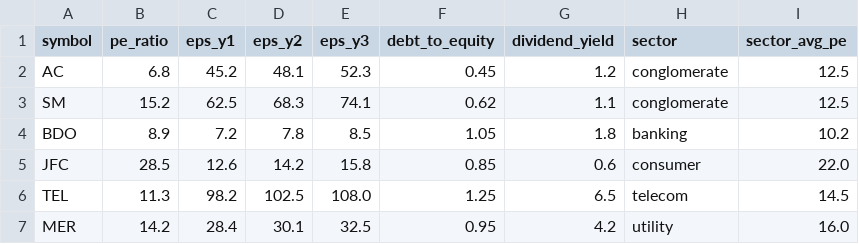
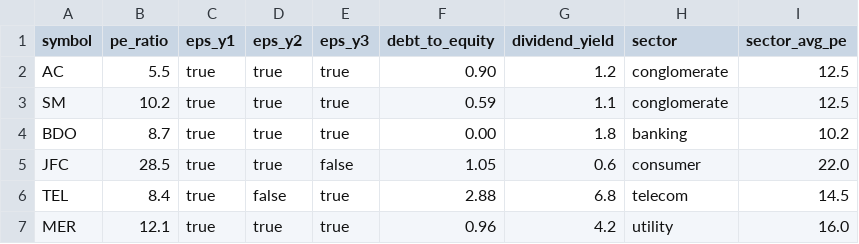
Before and after one commit to investwise122888/investwise-backend, a CSV file: fundamentals.csv, drawn as a sheet; only a part is shown; the diff covers the shown part only.

Commit message:
Update fundamentals.csv

```diff
--- a/fundamentals.csv
+++ b/fundamentals.csv
@@ -1,7 +1,7 @@
 symbol,pe_ratio,eps_y1,eps_y2,eps_y3,debt_to_equity,dividend_yield,sector,sector_avg_pe
-AC,6.8,45.2,48.1,52.3,0.45,1.2,conglomerate,12.5
-SM,15.2,62.5,68.3,74.1,0.62,1.1,conglomerate,12.5
-BDO,8.9,7.2,7.8,8.5,1.05,1.8,banking,10.2
-JFC,28.5,12.6,14.2,15.8,0.85,0.6,consumer,22.0
-TEL,11.3,98.2,102.5,108.0,1.25,6.5,telecom,14.5
-MER,14.2,28.4,30.1,32.5,0.95,4.2,utility,16.0
+AC,5.5,true,true,true,0.90,1.2,conglomerate,12.5
+SM,10.2,true,true,true,0.59,1.1,conglomerate,12.5
+BDO,8.7,true,true,true,0.00,1.8,banking,10.2
+JFC,28.5,true,true,false,1.05,0.6,consumer,22.0
+TEL,8.4,true,false,true,2.88,6.8,telecom,14.5
+MER,12.1,true,true,true,0.96,4.2,utility,16.0
```
Also changed, not shown: 21 edited cells elsewhere in this file.
